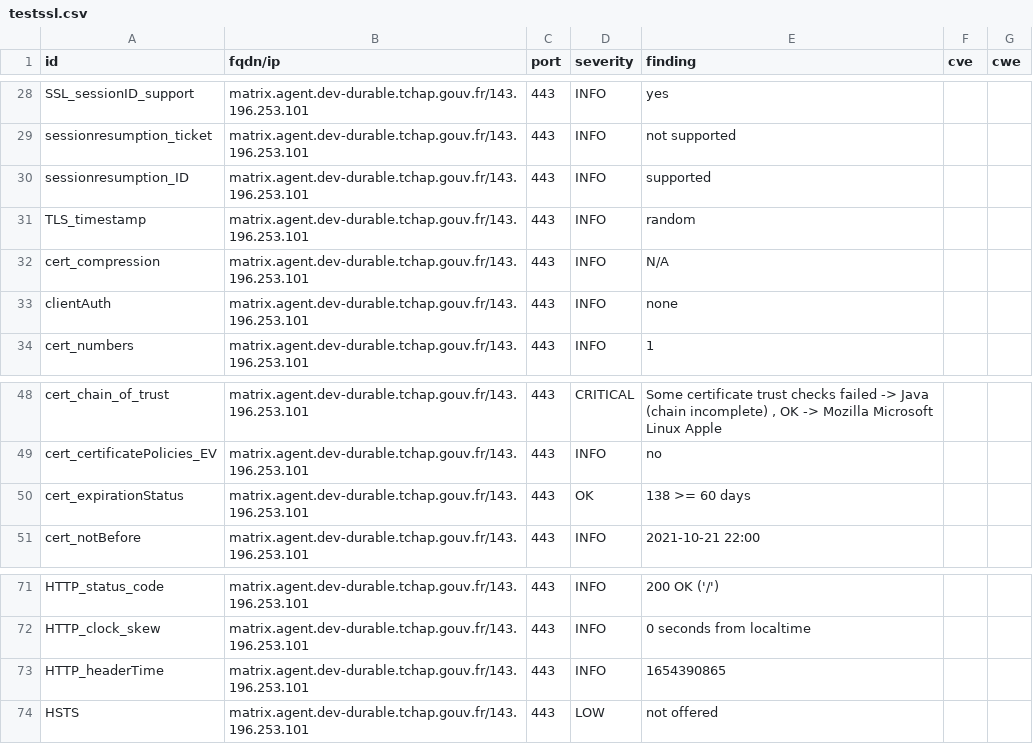
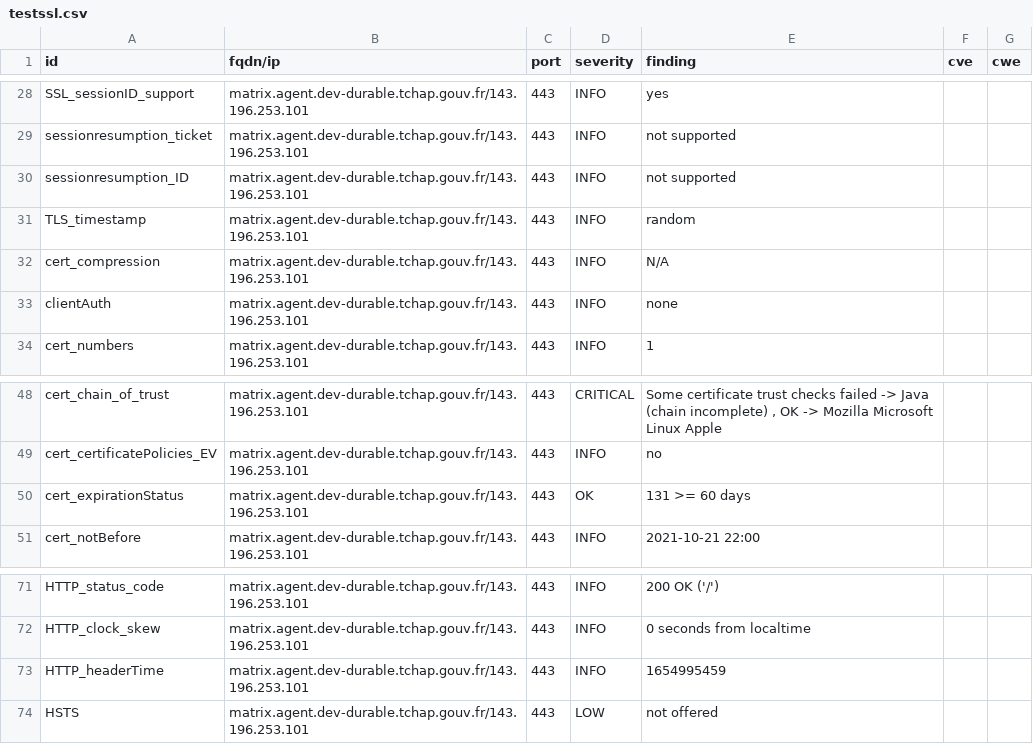
Before and after one commit to tchapgouv/dashlord, a CSV file: results/aHR0cHM6Ly9tYXRyaXguYWdlbnQuZGV2LWR1cmFibGUudGNoYXAuZ291di5mcg==/testssl.csv, drawn as a sheet; only a part is shown, gaps mark what is left out.

```diff
--- a/results/aHR0cHM6Ly9tYXRyaXguYWdlbnQuZGV2LWR1cmFibGUudGNoYXAuZ291di5mcg==/testssl.csv
+++ b/results/aHR0cHM6Ly9tYXRyaXguYWdlbnQuZGV2LWR1cmFibGUudGNoYXAuZ291di5mcg==/testssl.csv
@@ -29,3 +29,3 @@
 "sessionresumption_ticket","matrix.agent.dev-durable.tchap.gouv.fr/143.196.253.101","443","INFO","not supported","",""
-"sessionresumption_ID","matrix.agent.dev-durable.tchap.gouv.fr/143.196.253.101","443","INFO","supported","",""
+"sessionresumption_ID","matrix.agent.dev-durable.tchap.gouv.fr/143.196.253.101","443","INFO","not supported","",""
 "TLS_timestamp","matrix.agent.dev-durable.tchap.gouv.fr/143.196.253.101","443","INFO","random","",""
@@ -49,3 +49,3 @@
 "cert_certificatePolicies_EV","matrix.agent.dev-durable.tchap.gouv.fr/143.196.253.101","443","INFO","no","",""
-"cert_expirationStatus","matrix.agent.dev-durable.tchap.gouv.fr/143.196.253.101","443","OK","138 >= 60 days","",""
+"cert_expirationStatus","matrix.agent.dev-durable.tchap.gouv.fr/143.196.253.101","443","OK","131 >= 60 days","",""
 "cert_notBefore","matrix.agent.dev-durable.tchap.gouv.fr/143.196.253.101","443","INFO","2021-10-21 22:00","",""
@@ -72,3 +72,3 @@
 "HTTP_clock_skew","matrix.agent.dev-durable.tchap.gouv.fr/143.196.253.101","443","INFO","0 seconds from localtime","",""
-"HTTP_headerTime","matrix.agent.dev-durable.tchap.gouv.fr/143.196.253.101","443","INFO","1654390865","",""
+"HTTP_headerTime","matrix.agent.dev-durable.tchap.gouv.fr/143.196.253.101","443","INFO","1654995459","",""
 "HSTS","matrix.agent.dev-durable.tchap.gouv.fr/143.196.253.101","443","LOW","not offered","",""
```
Also changed, not shown: 12 other files.
